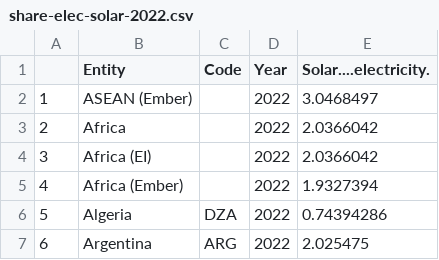
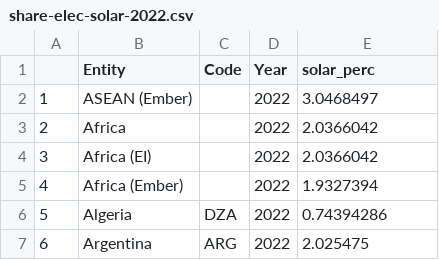
Before and after one commit to bedw0004/FIT3179, a CSV file: Data Vis 2/data/share-elec-solar-2022.csv, drawn as a sheet; only a part is shown.

Commit message:
altered data

```diff
--- a/Data Vis 2/data/share-elec-solar-2022.csv
+++ b/Data Vis 2/data/share-elec-solar-2022.csv
@@ -1,2 +1,2 @@
-"","Entity","Code","Year","Solar....electricity."
+"","Entity","Code","Year","solar_perc"
 "1","ASEAN (Ember)","",2022,3.0468497
```
Also changed, not shown: 3 other files.
